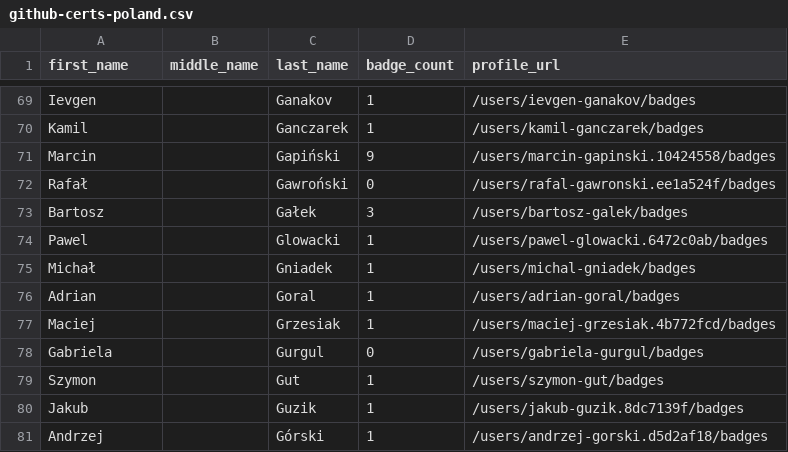
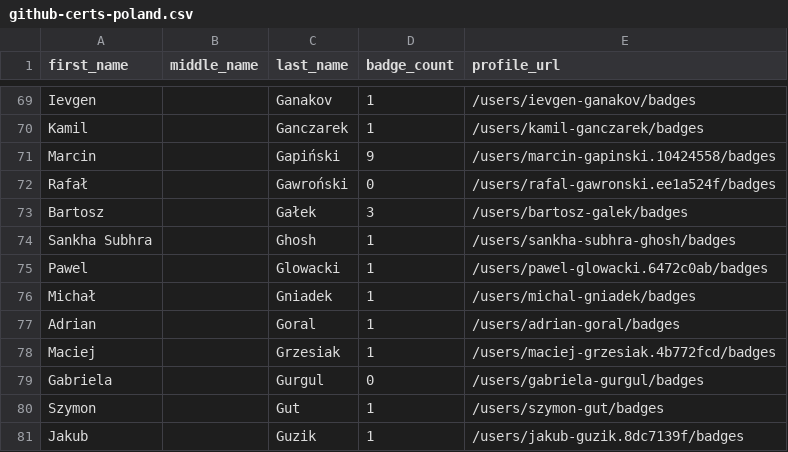
Before and after one commit to DennisThie/github-certification-ranking, a CSV file: datasource/github-certs-poland.csv, drawn as a sheet; only a part is shown, gaps mark what is left out; the shorter side is filled out with more unchanged rows; the diff names each change by its address in the sheet, - before the commit and + after, or states it on an @@ line.

```diff
--- a/datasource/github-certs-poland.csv
+++ b/datasource/github-certs-poland.csv
+row 74: Sankha Subhra |  | Ghosh | 1 | /users/sankha-subhra-ghosh/badges
```
Also changed, not shown: datasource/github-certs-brazil.csv, datasource/github-certs-germany.csv, 14 other files.
